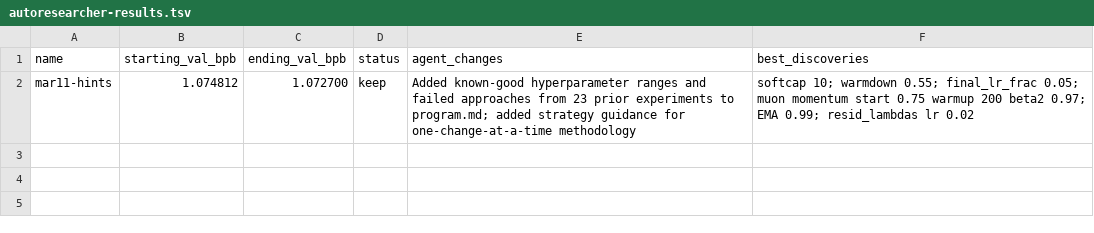
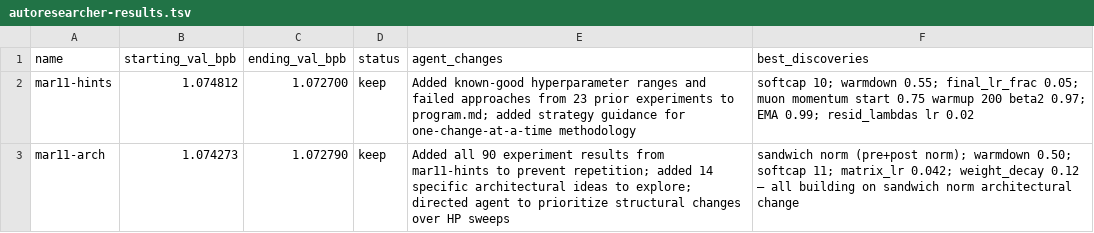
Before and after one commit to rfgordan/auto-autoresearch-research, a TSV file: autoresearcher-results.tsv, drawn as a sheet.

```diff
--- a/autoresearcher-results.tsv
+++ b/autoresearcher-results.tsv
@@ -2 +2,2 @@ name	starting_val_bpb	ending_val_bpb	status	agent_changes	best_discoveries
 mar11-hints	1.074812	1.072700	keep	Added known-good hyperparameter ranges and failed approaches from 23 prior experiments to program.md; added strategy guidance for one-change-at-a-time methodology	softcap 10; warmdown 0.55; final_lr_frac 0.05; muon momentum start 0.75 warmup 200 beta2 0.97; EMA 0.99; resid_lambdas lr 0.02
+mar11-arch	1.074273	1.072790	keep	Added all 90 experiment results from mar11-hints to prevent repetition; added 14 specific architectural ideas to explore; directed agent to prioritize structural changes over HP sweeps	sandwich norm (pre+post norm); warmdown 0.50; softcap 11; matrix_lr 0.042; weight_decay 0.12 — all building on sandwich norm architectural change
```
